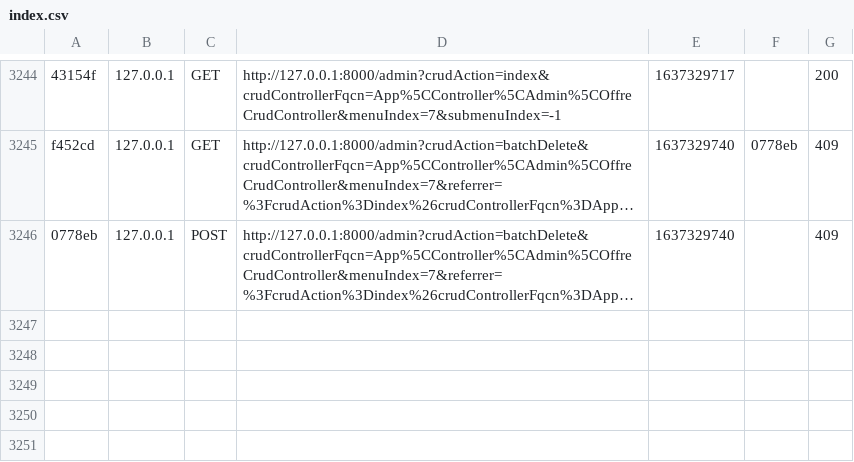
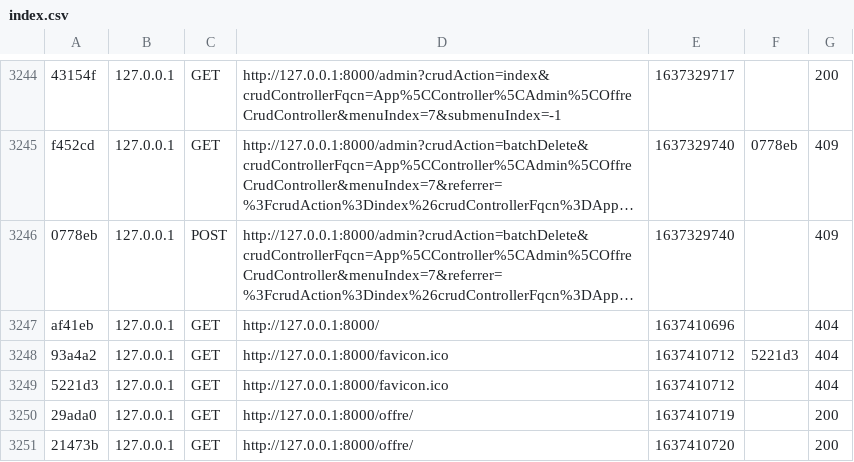
Before and after one commit to L2InfoTours/SITE-VITRINE-POUR-UN-ARTISAN, a CSV file: var/cache/dev/profiler/index.csv, drawn as a sheet; only a part is shown, gaps mark what is left out; long unchanged cells end in …; the diff names each change by its address in the sheet, - before the commit and + after, or states it on an @@ line.

Commit message:
Update index.csv

```diff
--- a/var/cache/dev/profiler/index.csv
+++ b/var/cache/dev/profiler/index.csv
+row 3247: af41eb | 127.0.0.1 | GET | http://127.0.0.1:8000/ | 1637410696 |  | 404
+row 3248: 93a4a2 | 127.0.0.1 | GET | http://127.0.0.1:8000/favicon.ico | 1637410712 | 5221d3 | 404
+row 3249: 5221d3 | 127.0.0.1 | GET | http://127.0.0.1:8000/favicon.ico | 1637410712 |  | 404
+row 3250: 29ada0 | 127.0.0.1 | GET | http://127.0.0.1:8000/offre/ | 1637410719 |  | 200
+row 3251: 21473b | 127.0.0.1 | GET | http://127.0.0.1:8000/offre/ | 1637410720 |  | 200
```
